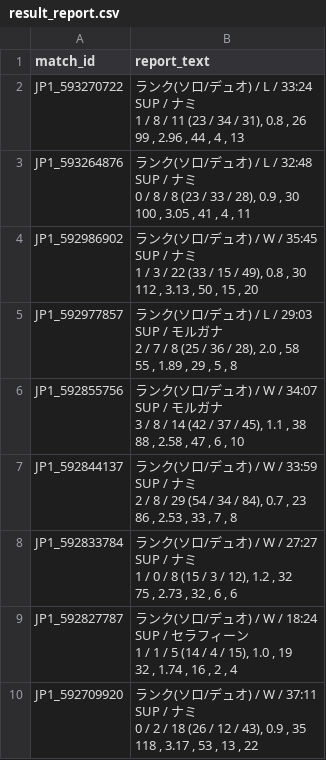
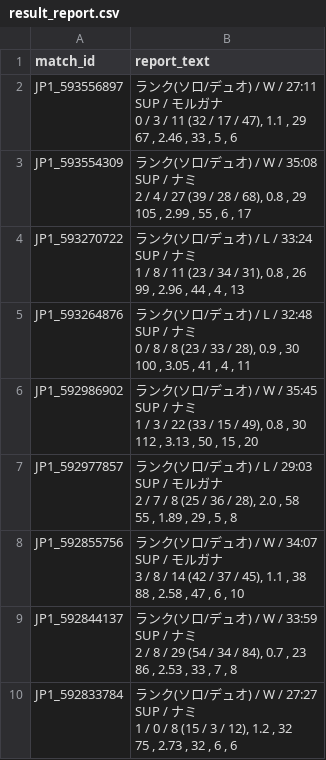
Before and after one commit to kenchi1209-hub/LoL-SUP-Tracker, a CSV file: data/csv/result_report.csv, drawn as a sheet; only a part is shown; the shorter side is filled out with more unchanged rows.

```diff
--- a/data/csv/result_report.csv
+++ b/data/csv/result_report.csv
@@ -1,2 +1,10 @@
 match_id,report_text
+JP1_593556897,"ランク(ソロ/デュオ) / W / 27:11
+SUP / モルガナ
+0 / 3 / 11 (32 / 17 / 47), 1.1 , 29
+67 , 2.46 , 33 , 5 , 6"
+JP1_593554309,"ランク(ソロ/デュオ) / W / 35:08
+SUP / ナミ
+2 / 4 / 27 (39 / 28 / 68), 0.8 , 29
+105 , 2.99 , 55 , 6 , 17"
 JP1_593270722,"ランク(ソロ/デュオ) / L / 33:24
```
Also changed, not shown: data/csv/monthly/2026-07_my_matches.csv, data/csv/monthly/2026-07_participants.csv, 7 other files.
